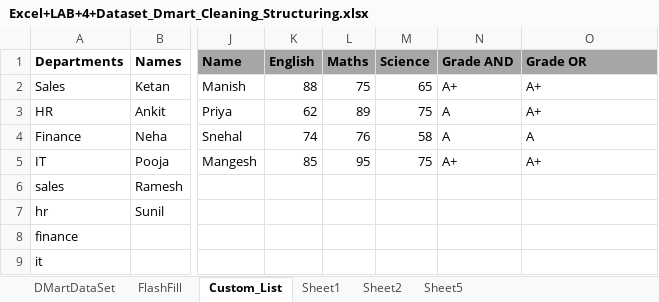
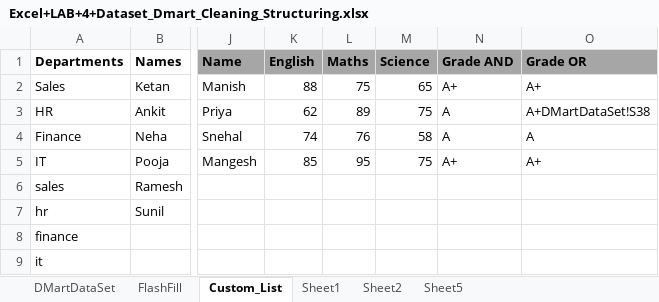
Before and after one commit to tanmayeepatil070/DMartSalesAnalysis, an Excel workbook: Excel+LAB+4+Dataset_Dmart_Cleaning_Structuring.xlsx, sheet Custom_List, drawn as a sheet; only a part is shown, gaps mark what is left out; values as stored, in another font and other column widths than the file's, no borders; conditional formats not drawn; the diff names each change by its address in the sheet, - before the commit and + after, or states it on an @@ line.

```diff
--- a/Excel+LAB+4+Dataset_Dmart_Cleaning_Structuring.xlsx (sheet Custom_List)
+++ b/Excel+LAB+4+Dataset_Dmart_Cleaning_Structuring.xlsx (sheet Custom_List)
-O3 (Grade OR): A+
+O3 (Grade OR): A+DMartDataSet!S38
```
Also changed, not shown: sheet DMartDataSet, 5 other files.
